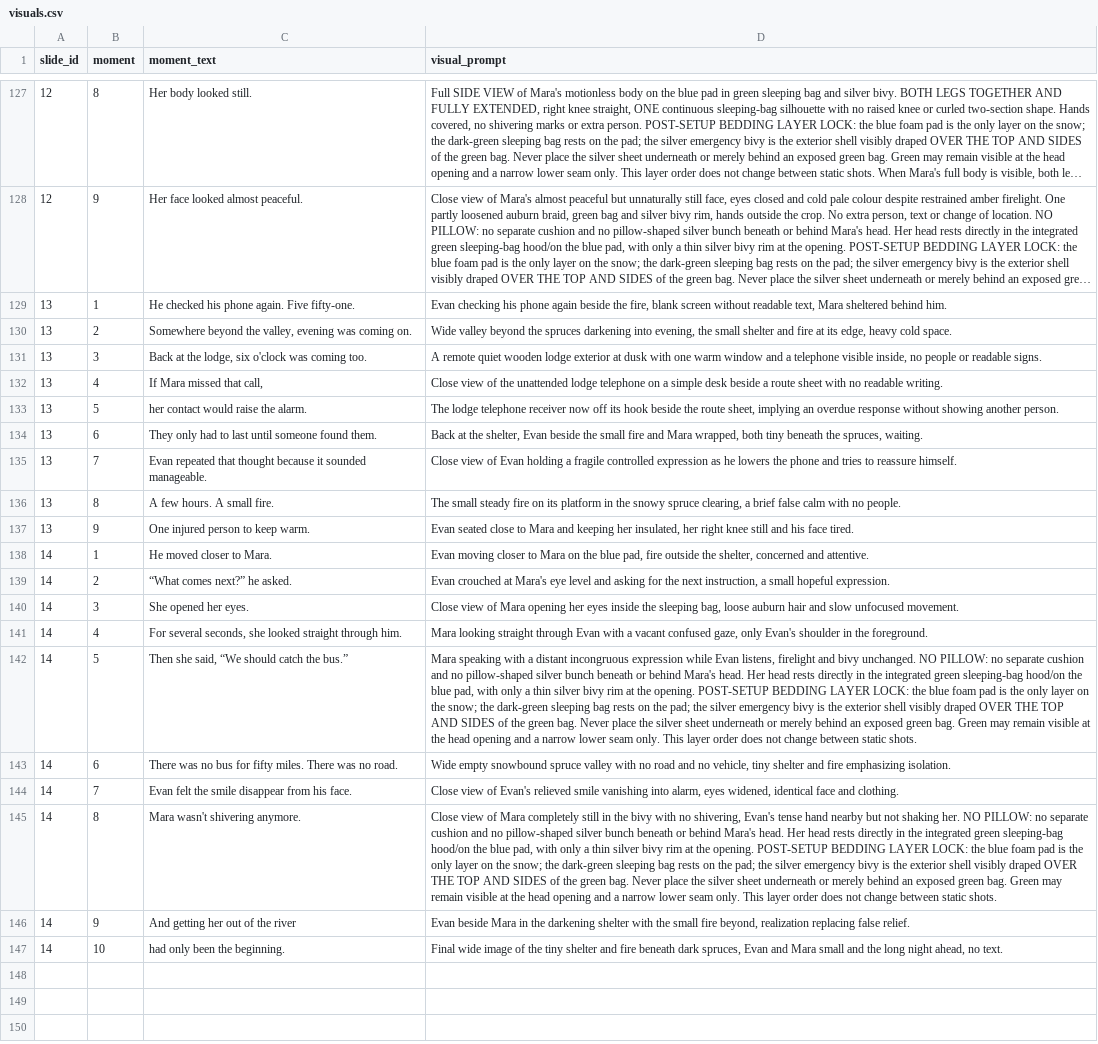
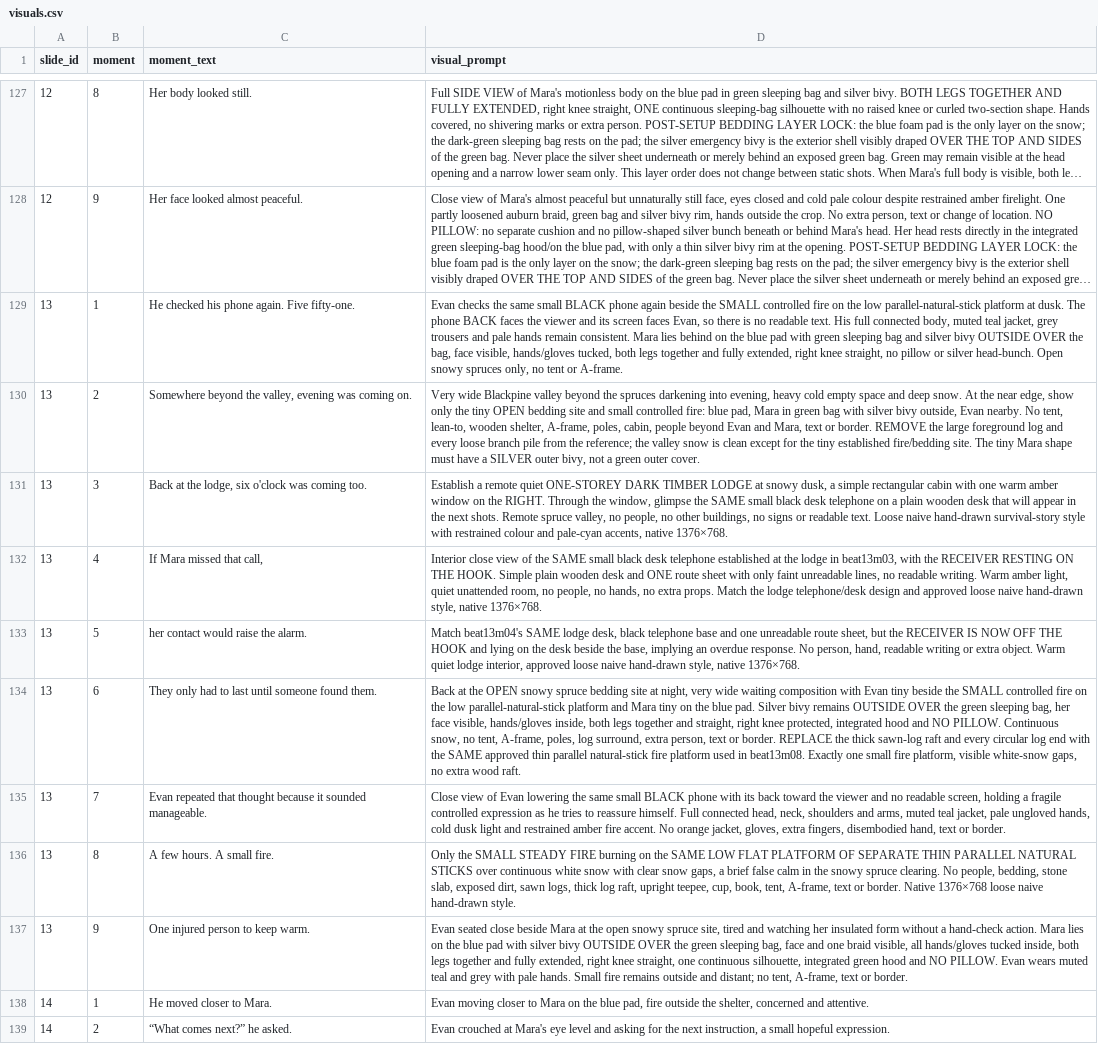
Before and after one commit to AsuraXP/Survival, a CSV file: examples/save_the_guide_part_01_video/visuals.csv, drawn as a sheet; only a part is shown, gaps mark what is left out; the shorter side is filled out with more unchanged rows; long unchanged cells end in …; the diff names each change by its address in the sheet, - before the commit and + after, or states it on an @@ line.

Commit message:
Add Batch 13 check-in sequence frames
Co-authored-by: arena-agent <297053741+arena-agent@users.noreply.github.com>

```diff
--- a/examples/save_the_guide_part_01_video/visuals.csv
+++ b/examples/save_the_guide_part_01_video/visuals.csv
-D129 (visual_prompt): Evan checking his phone again beside the fire, blank screen without readable text, Mara sheltered behind him.
+D129 (visual_prompt): Evan checks the same small BLACK phone again beside the SMALL controlled fire on the low parallel-natural-stick platform at dusk. The phone BACK faces the viewer and its screen faces Evan, so there is no readable text. His full connected body, muted teal jacket, grey trousers and pale hands remain consistent. Mara lies behind on the blue pad with green sleeping bag and silver bivy OUTSIDE OVER the bag, face visible, hands/gloves tucked, both legs together and fully extended, right knee straight, no pillow or silver head-bunch. Open snowy spruces only, no tent or A-frame.
-D130 (visual_prompt): Wide valley beyond the spruces darkening into evening, the small shelter and fire at its edge, heavy cold space.
+D130 (visual_prompt): Very wide Blackpine valley beyond the spruces darkening into evening, heavy cold empty space and deep snow. At the near edge, show only the tiny OPEN bedding site and small controlled fire: blue pad, Mara in green bag with silver bivy outside, Evan nearby. No tent, lean-to, wooden shelter, A-frame, poles, cabin, people beyond Evan and Mara, text or border. REMOVE the large foreground log and every loose branch pile from the reference; the valley snow is clean except for the tiny established fire/bedding site. The tiny Mara shape must have a SILVER outer bivy, not a green outer cover.
-D131 (visual_prompt): A remote quiet wooden lodge exterior at dusk with one warm window and a telephone visible inside, no people or readable signs.
+D131 (visual_prompt): Establish a remote quiet ONE-STOREY DARK TIMBER LODGE at snowy dusk, a simple rectangular cabin with one warm amber window on the RIGHT. Through the window, glimpse the SAME small black desk telephone on a plain wooden desk that will appear in the next shots. Remote spruce valley, no people, no other buildings, no signs or readable text. Loose naive hand-drawn survival-story style with restrained colour and pale-cyan accents, native 1376×768.
-D132 (visual_prompt): Close view of the unattended lodge telephone on a simple desk beside a route sheet with no readable writing.
+D132 (visual_prompt): Interior close view of the SAME small black desk telephone established at the lodge in beat13m03, with the RECEIVER RESTING ON THE HOOK. Simple plain wooden desk and ONE route sheet with only faint unreadable lines, no readable writing. Warm amber light, quiet unattended room, no people, no hands, no extra props. Match the lodge telephone/desk design and approved loose naive hand-drawn style, native 1376×768.
-D133 (visual_prompt): The lodge telephone receiver now off its hook beside the route sheet, implying an overdue response without showing another person.
+D133 (visual_prompt): Match beat13m04's SAME lodge desk, black telephone base and one unreadable route sheet, but the RECEIVER IS NOW OFF THE HOOK and lying on the desk beside the base, implying an overdue response. No person, hand, readable writing or extra object. Warm quiet lodge interior, approved loose naive hand-drawn style, native 1376×768.
-D134 (visual_prompt): …at the shelter, Evan beside the small fire and Mara wrapped, both tiny beneath the spruces, waiting.
+D134 (visual_prompt): …at the OPEN snowy spruce bedding site at night, very wide waiting composition with Evan tiny beside the SMALL controlled fire on the low parallel-natural-stick platform and Mara tiny on the blue pad. Silver bivy remains OUTSIDE OVER the green sleeping bag, her face visible, hands/gloves inside, both legs together and straight, right knee protected, integrated hood and NO PILLOW. Continuous snow, no tent, A-frame, poles, log surround, extra person, text or border. REPLACE the thick sawn-log raft and every circular log end with the SAME approved thin parallel natural-stick fire platform used in beat13m08. Exactly one small fire platform, visible white-snow gaps, no extra wood raft.
-D135 (visual_prompt): …of Evan holding a fragile controlled expression as he lowers the phone and tries to reassure himself.
+D135 (visual_prompt): …of Evan lowering the same small BLACK phone with its back toward the viewer and no readable screen, holding a fragile controlled expression as he tries to reassure himself. Full connected head, neck, shoulders and arms, muted teal jacket, pale ungloved hands, cold dusk light and restrained amber fire accent. No orange jacket, gloves, extra fingers, disembodied hand, text or border.
-D136 (visual_prompt): The small steady fire on its platform in the snowy spruce clearing, a brief false calm with no people.
+D136 (visual_prompt): Only the SMALL STEADY FIRE burning on the SAME LOW FLAT PLATFORM OF SEPARATE THIN PARALLEL NATURAL STICKS over continuous white snow with clear snow gaps, a brief false calm in the snowy spruce clearing. No people, bedding, stone slab, exposed dirt, sawn logs, thick log raft, upright teepee, cup, book, tent, A-frame, text or border. Native 1376×768 loose naive hand-drawn style.
-D137 (visual_prompt): …seated close to Mara and keeping her insulated, her right knee still and his face tired.
+D137 (visual_prompt): …seated close beside Mara at the open snowy spruce site, tired and watching her insulated form without a hand-check action. Mara lies on the blue pad with silver bivy OUTSIDE OVER the green sleeping bag, face and one braid visible, all hands/gloves tucked inside, both legs together and fully extended, right knee straight, one continuous silhouette, integrated green hood and NO PILLOW. Evan wears muted teal and grey with pale hands. Small fire remains outside and distant; no tent, A-frame, text or border.
```
Also changed, not shown: 10 other files.
